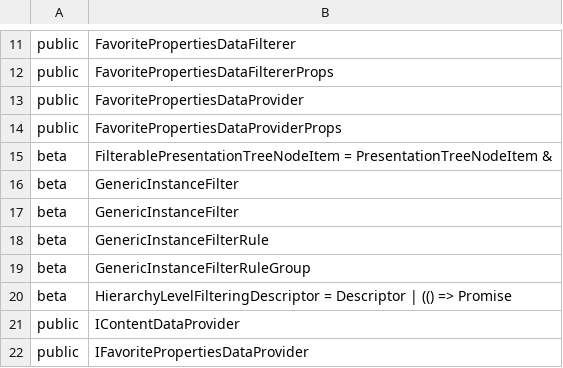
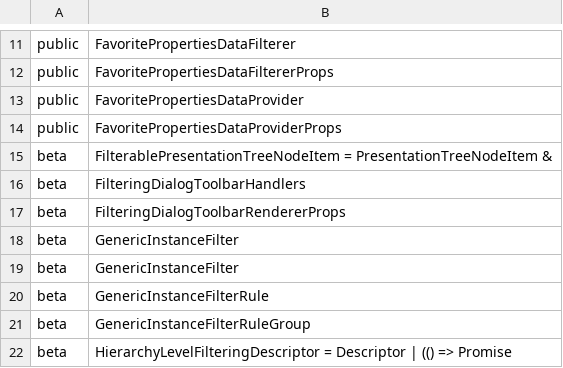
Before and after one commit to iTwin/presentation, a CSV file: packages/components/api/presentation-components.exports.csv, drawn as a sheet; only a part is shown, gaps mark what is left out; the shorter side is filled out with more unchanged rows; the diff names each change by its address in the sheet, - before the commit and + after, or states it on an @@ line.

```diff
--- a/packages/components/api/presentation-components.exports.csv
+++ b/packages/components/api/presentation-components.exports.csv
+row 16: beta | FilteringDialogToolbarHandlers
+row 17: beta | FilteringDialogToolbarRendererProps
```
Also changed, not shown: 1 other file.
